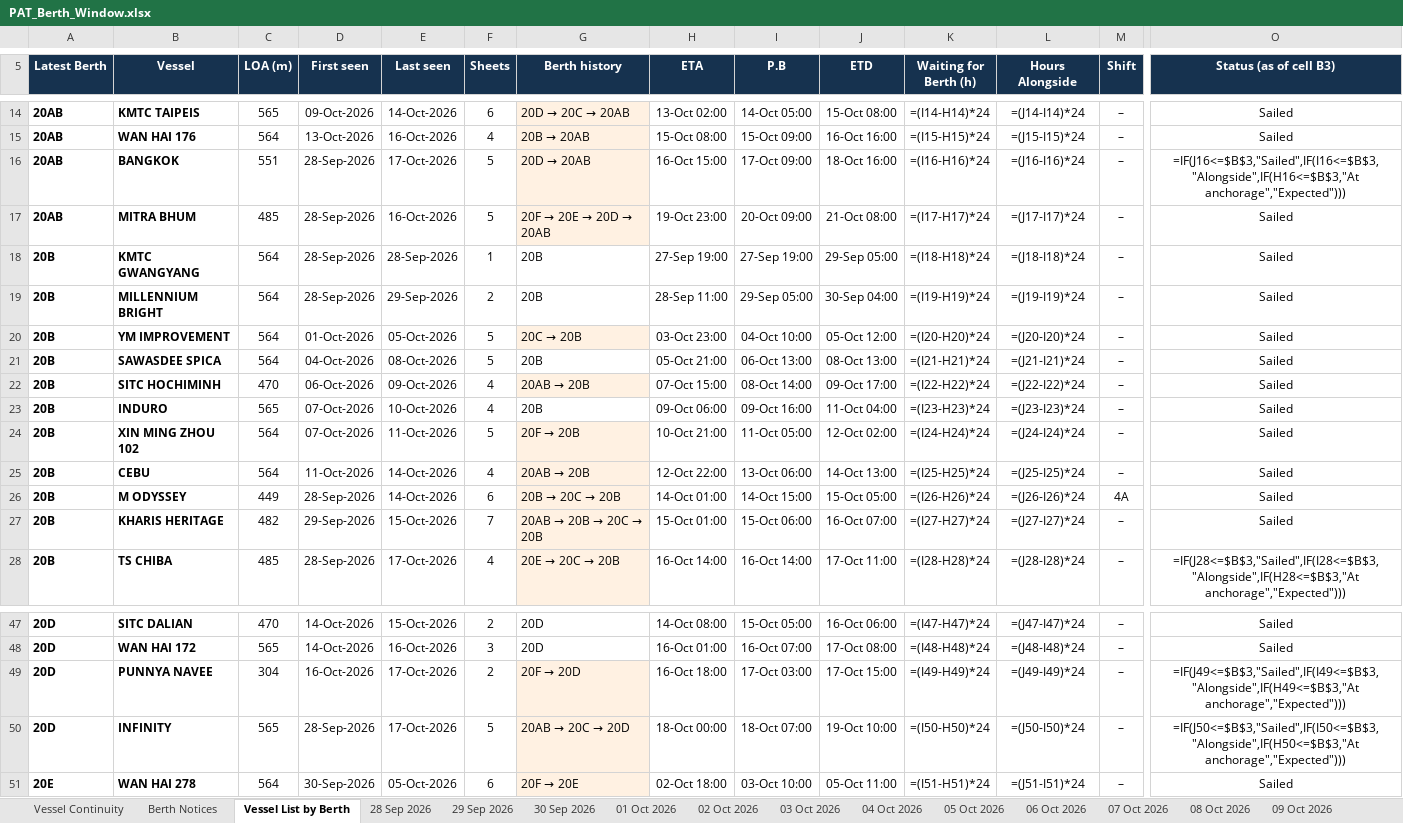
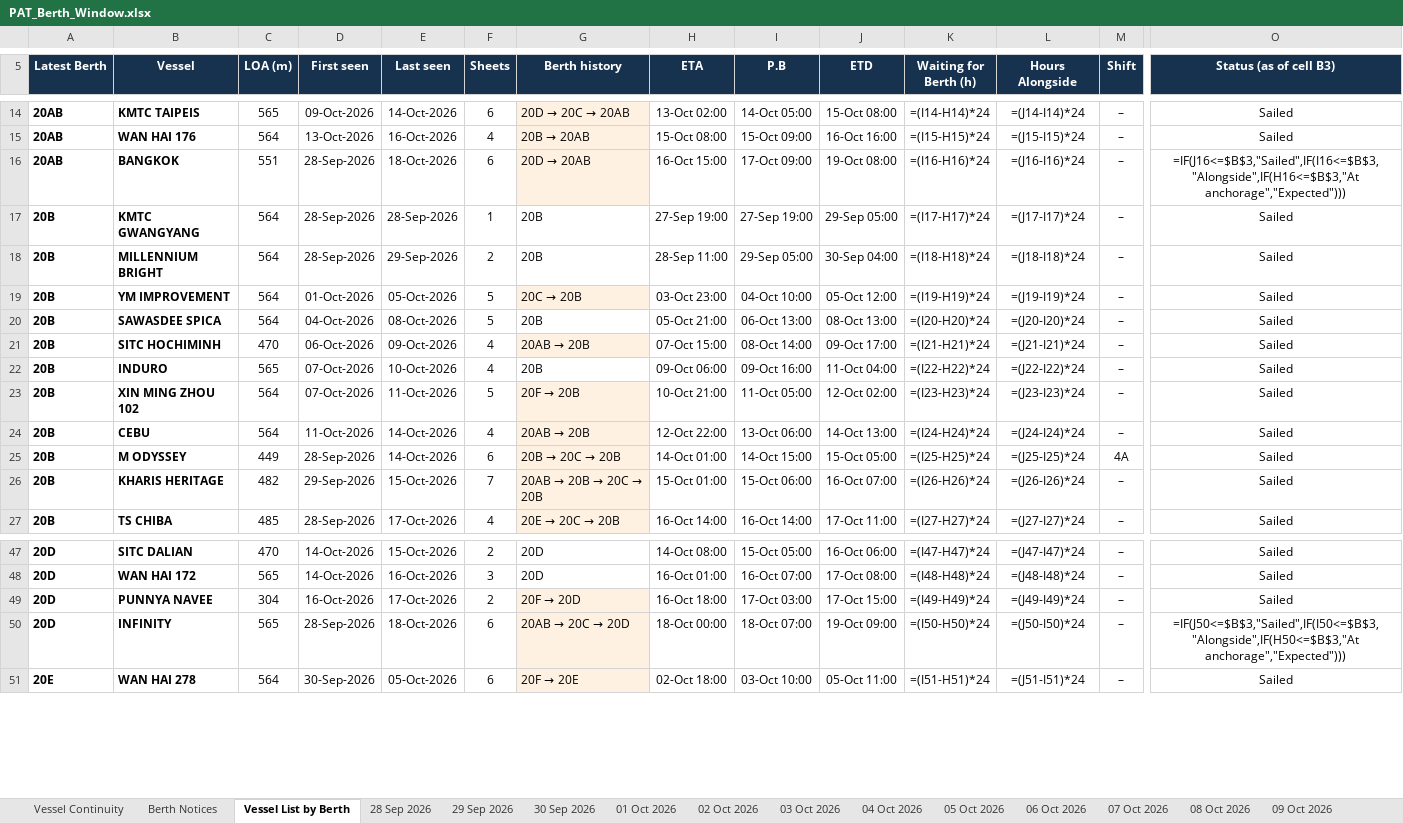
Before and after one commit to sirichai1265/PAT-BERTH, an Excel workbook: PAT_Berth_Window.xlsx, sheet Vessel List by Berth, drawn as a sheet; only a part is shown, gaps mark what is left out; values as stored, in another font and other column widths than the file's, no borders; formulas without a stored value are shown as written; removed rows and columns are numbered as before the commit, all else as after; rows hold the shown columns only; the diff covers the shown part only; the diff names each change by its address in the sheet, - before the commit and + after, or states it on an @@ line.

```diff
--- a/PAT_Berth_Window.xlsx (sheet Vessel List by Berth)
+++ b/PAT_Berth_Window.xlsx (sheet Vessel List by Berth)
-E16 (Last seen): 17-Oct-2026
+E16 (Last seen): 18-Oct-2026
-F16 (Sheets): 5
+F16 (Sheets): 6
-J16 (ETD): 18-Oct 16:00
+J16 (ETD): 19-Oct 08:00
-row 17: 20AB | MITRA BHUM | 485 | 28-Sep-2026 | 16-Oct-2026 | 5 | 20F → 20E → 20D → 20AB | 19-Oct 23:00 | 20-Oct 09:00 | 21-Oct 08:00 | =(I17-H17)*24 | =(J17-I17)*24 | – | Sailed
-K17 (Waiting for Berth (h)): =(I18-H18)*24
+K17 (Waiting for Berth (h)): =(I17-H17)*24
-L17 (Hours Alongside): =(J18-I18)*24
+L17 (Hours Alongside): =(J17-I17)*24
-K18 (Waiting for Berth (h)): =(I19-H19)*24
+K18 (Waiting for Berth (h)): =(I18-H18)*24
-L18 (Hours Alongside): =(J19-I19)*24
+L18 (Hours Alongside): =(J18-I18)*24
-K19 (Waiting for Berth (h)): =(I20-H20)*24
+K19 (Waiting for Berth (h)): =(I19-H19)*24
-L19 (Hours Alongside): =(J20-I20)*24
+L19 (Hours Alongside): =(J19-I19)*24
-K20 (Waiting for Berth (h)): =(I21-H21)*24
+K20 (Waiting for Berth (h)): =(I20-H20)*24
-L20 (Hours Alongside): =(J21-I21)*24
+L20 (Hours Alongside): =(J20-I20)*24
-K21 (Waiting for Berth (h)): =(I22-H22)*24
+K21 (Waiting for Berth (h)): =(I21-H21)*24
-L21 (Hours Alongside): =(J22-I22)*24
+L21 (Hours Alongside): =(J21-I21)*24
-K22 (Waiting for Berth (h)): =(I23-H23)*24
+K22 (Waiting for Berth (h)): =(I22-H22)*24
-L22 (Hours Alongside): =(J23-I23)*24
+L22 (Hours Alongside): =(J22-I22)*24
-K23 (Waiting for Berth (h)): =(I24-H24)*24
+K23 (Waiting for Berth (h)): =(I23-H23)*24
-L23 (Hours Alongside): =(J24-I24)*24
+L23 (Hours Alongside): =(J23-I23)*24
-K24 (Waiting for Berth (h)): =(I25-H25)*24
+K24 (Waiting for Berth (h)): =(I24-H24)*24
-L24 (Hours Alongside): =(J25-I25)*24
+L24 (Hours Alongside): =(J24-I24)*24
-K25 (Waiting for Berth (h)): =(I26-H26)*24
+K25 (Waiting for Berth (h)): =(I25-H25)*24
-L25 (Hours Alongside): =(J26-I26)*24
+L25 (Hours Alongside): =(J25-I25)*24
-K26 (Waiting for Berth (h)): =(I27-H27)*24
+K26 (Waiting for Berth (h)): =(I26-H26)*24
-L26 (Hours Alongside): =(J27-I27)*24
+L26 (Hours Alongside): =(J26-I26)*24
-K27 (Waiting for Berth (h)): =(I28-H28)*24
+K27 (Waiting for Berth (h)): =(I27-H27)*24
-L27 (Hours Alongside): =(J28-I28)*24
+L27 (Hours Alongside): =(J27-I27)*24
-O27 (Status (as of cell B3)): =IF(J28<=$B$3,"Sailed",IF(I28<=$B$3,"Alongside",IF(H28<=$B$3,"At anchorage","Expected")))
+O27 (Status (as of cell B3)): Sailed
-O49 (Status (as of cell B3)): =IF(J49<=$B$3,"Sailed",IF(I49<=$B$3,"Alongside",IF(H49<=$B$3,"At anchorage","Expected")))
+O49 (Status (as of cell B3)): Sailed
-E50 (Last seen): 17-Oct-2026
+E50 (Last seen): 18-Oct-2026
-F50 (Sheets): 5
+F50 (Sheets): 6
-J50 (ETD): 19-Oct 10:00
+J50 (ETD): 19-Oct 09:00
```
Also changed, not shown: 2 added rows, 1 removed row, 19 edited cells and cell formats elsewhere in this sheet, sheet Berth Notices, sheet Vessel Continuity, other sheet tabs, 07-10-2026/PAT_Berth_Window.xlsx, 08-10-2026/PAT_Berth_Window.xlsx, 24 other files.
